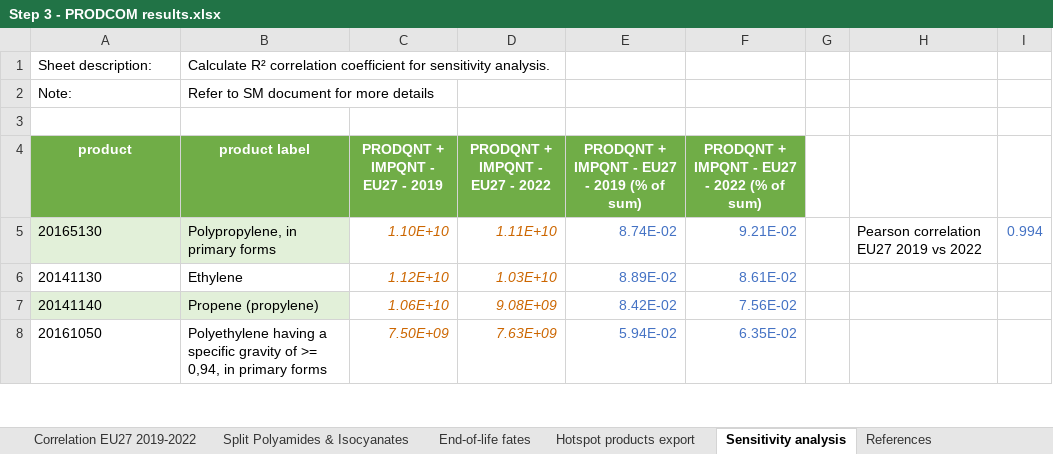
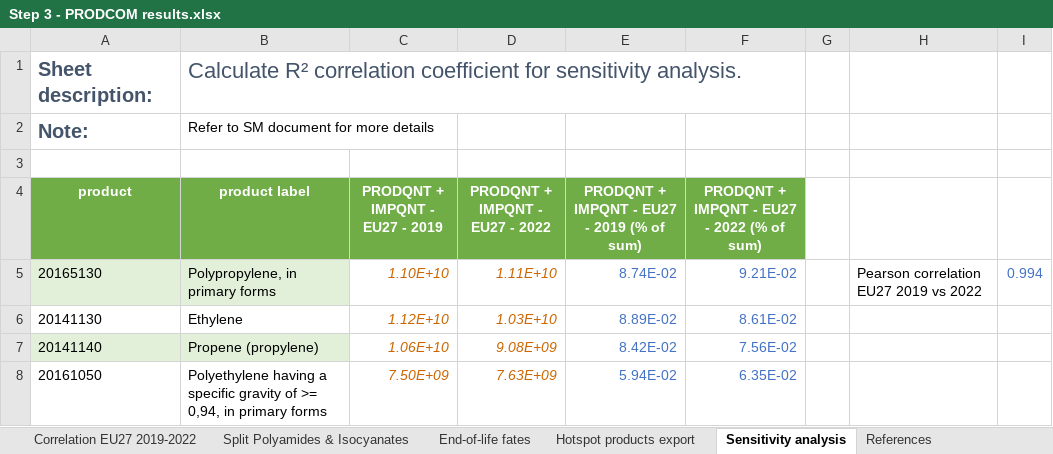
Before and after one commit to nicolnt/screen-lca-paper-supplementary-code, an Excel workbook: Article_data/Step 3 - PRODCOM results.xlsx, sheet Sensitivity analysis, drawn as a sheet; only a part is shown; values as stored, in another font and other column widths than the file's, no borders; conditional formats not drawn; the diff names each change by its address in the sheet, - before the commit and + after, or states it on an @@ line.

```diff
--- a/Article_data/Step 3 - PRODCOM results.xlsx (sheet Sensitivity analysis)
+++ b/Article_data/Step 3 - PRODCOM results.xlsx (sheet Sensitivity analysis)
-A1:A2 bold: off
+A1:A2 bold: on
-A1:B1 text colour: black
+A1:B1 text colour: #44546A, text size: larger
-A2 text colour: black
+A2 text colour: #44546A, text size: larger
```
Also changed, not shown: sheet README, sheet Hotspot products export, sheet Filtered PRODCOM data, sheet Correlation EU27 2019-2022, sheet References, sheet End-of-life fates, 1 more sheet.
